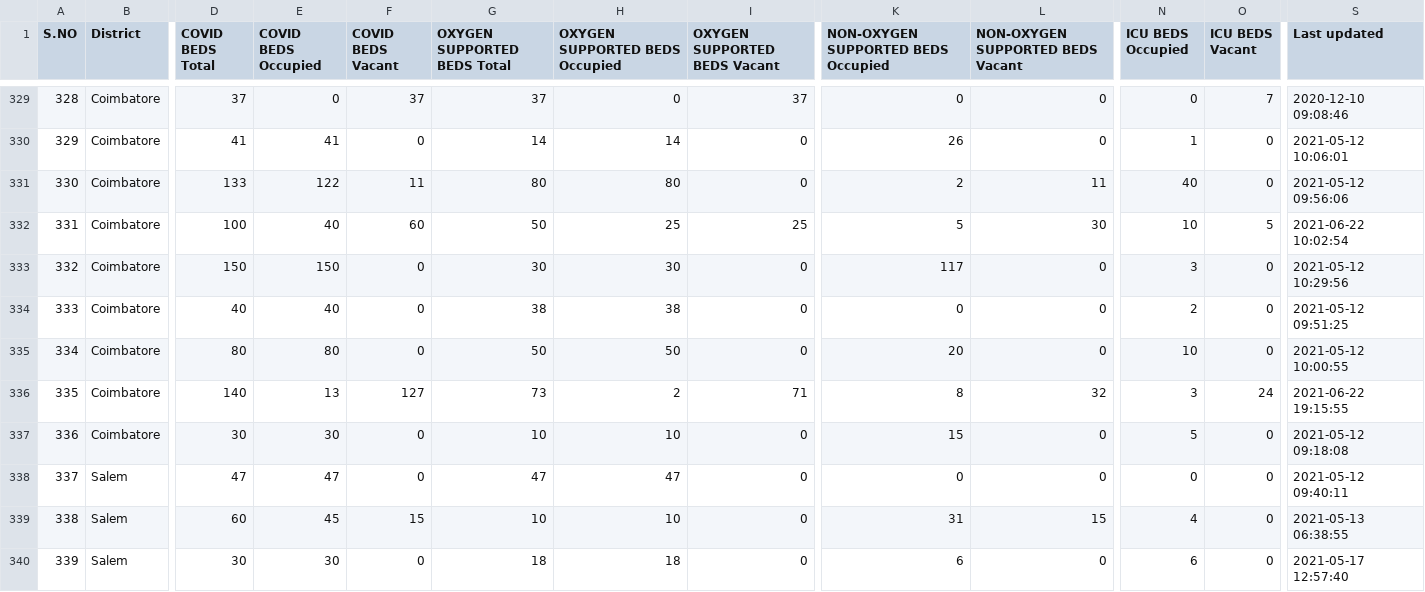
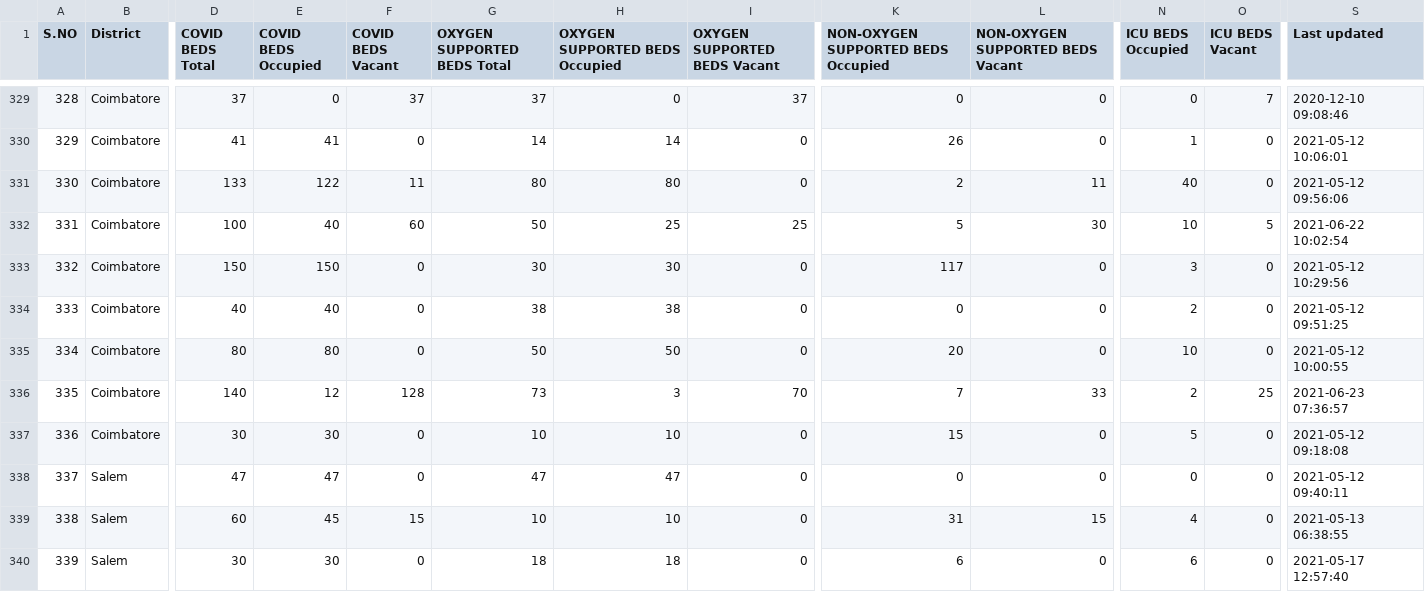
Before and after one commit to mskian/tamil-nadu-covid-beds-api, a CSV file: data/beds.csv, drawn as a sheet; only a part is shown, gaps mark what is left out; the diff covers the shown part only; the diff names each change by its address in the sheet, - before the commit and + after, or states it on an @@ line.

```diff
--- a/data/beds.csv
+++ b/data/beds.csv
-E336 (COVID BEDS Occupied): 13
+E336 (COVID BEDS Occupied): 12
-F336 (COVID BEDS Vacant): 127
+F336 (COVID BEDS Vacant): 128
-H336 (OXYGEN SUPPORTED BEDS Occupied): 2
+H336 (OXYGEN SUPPORTED BEDS Occupied): 3
-I336 (OXYGEN SUPPORTED BEDS Vacant): 71
+I336 (OXYGEN SUPPORTED BEDS Vacant): 70
-K336: 8
+K336: 7
-L336 (NON-OXYGEN SUPPORTED BEDS Vacant): 32
+L336 (NON-OXYGEN SUPPORTED BEDS Vacant): 33
-N336 (ICU BEDS Occupied): 3
+N336 (ICU BEDS Occupied): 2
-O336 (ICU BEDS Vacant): 24
+O336 (ICU BEDS Vacant): 25
-S336 (Last updated): 2021-06-22 19:15:55
+S336 (Last updated): 2021-06-23 07:36:57
```
Also changed, not shown: 19 edited cells elsewhere in this file, 1 other file.
